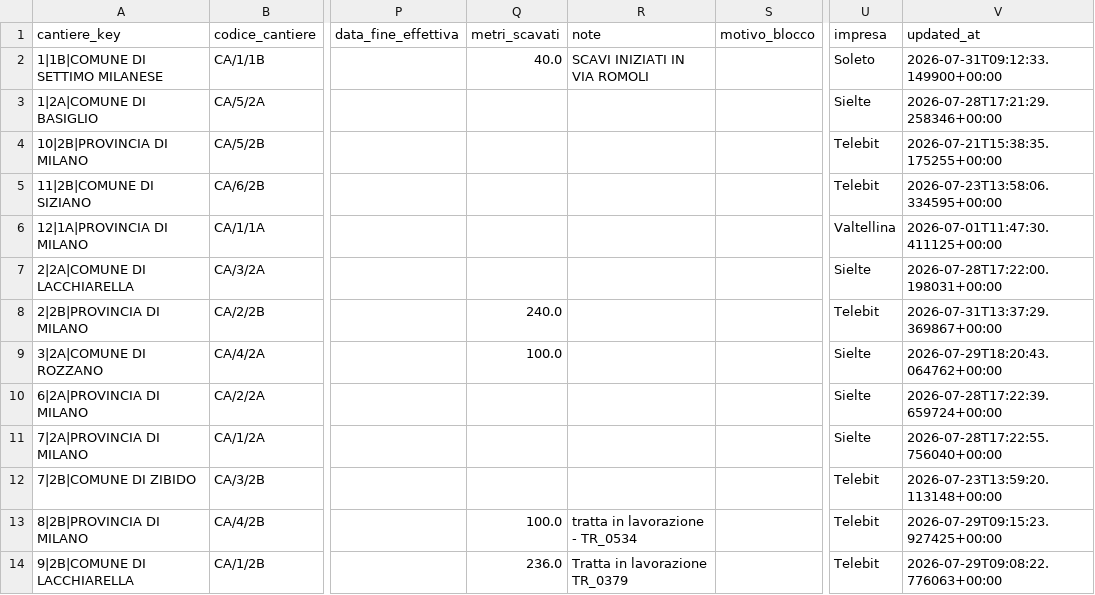
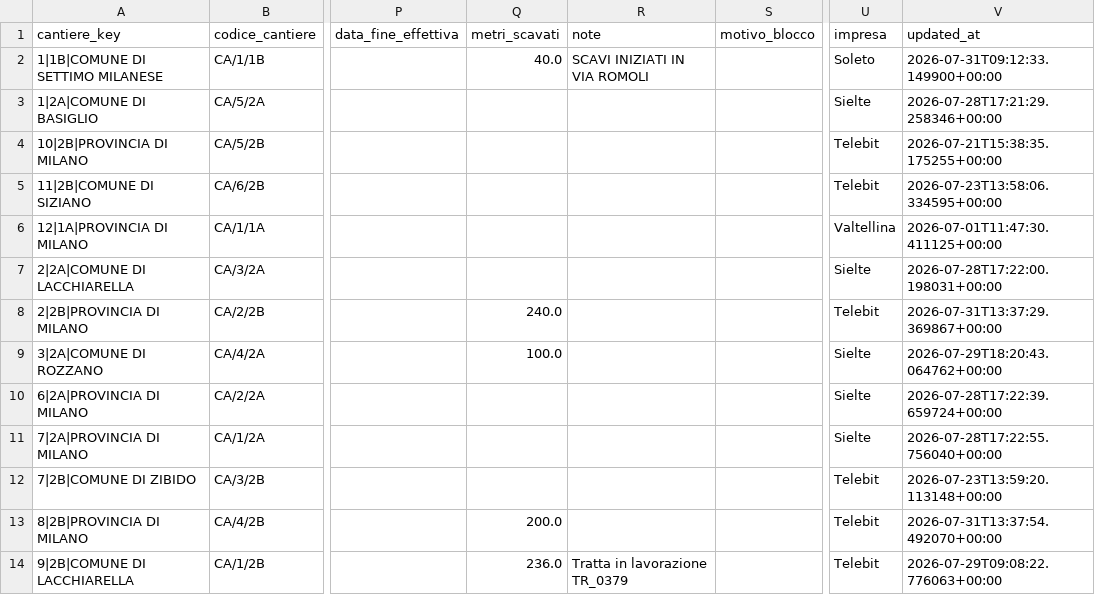
Before and after one commit to ENRI-RDS/dashboard, a CSV file: cantieri.csv, drawn as a sheet; only a part is shown, gaps mark what is left out; the diff names each change by its address in the sheet, - before the commit and + after, or states it on an @@ line.

Commit message:
Auto-update cantieri.csv via approvazione admin [skip ci]

```diff
--- a/cantieri.csv
+++ b/cantieri.csv
-Q13 (metri_scavati): 100.0
+Q13 (metri_scavati): 200.0
-R13 (note): tratta in lavorazione - TR_0534
+R13 (note): (empty)
-V13 (updated_at): 2026-07-29T09:15:23.927425+00:00
+V13 (updated_at): 2026-07-31T13:37:54.492070+00:00
```
